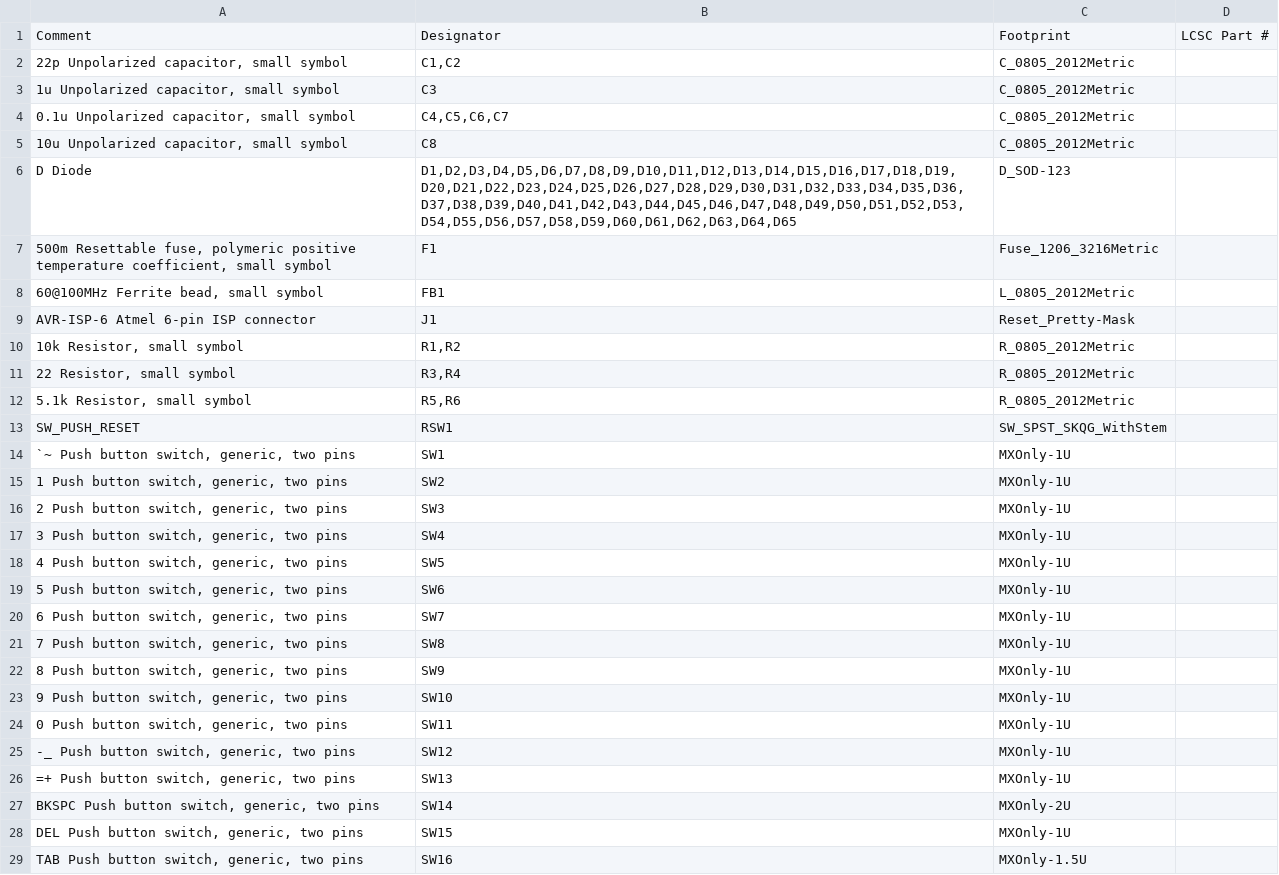
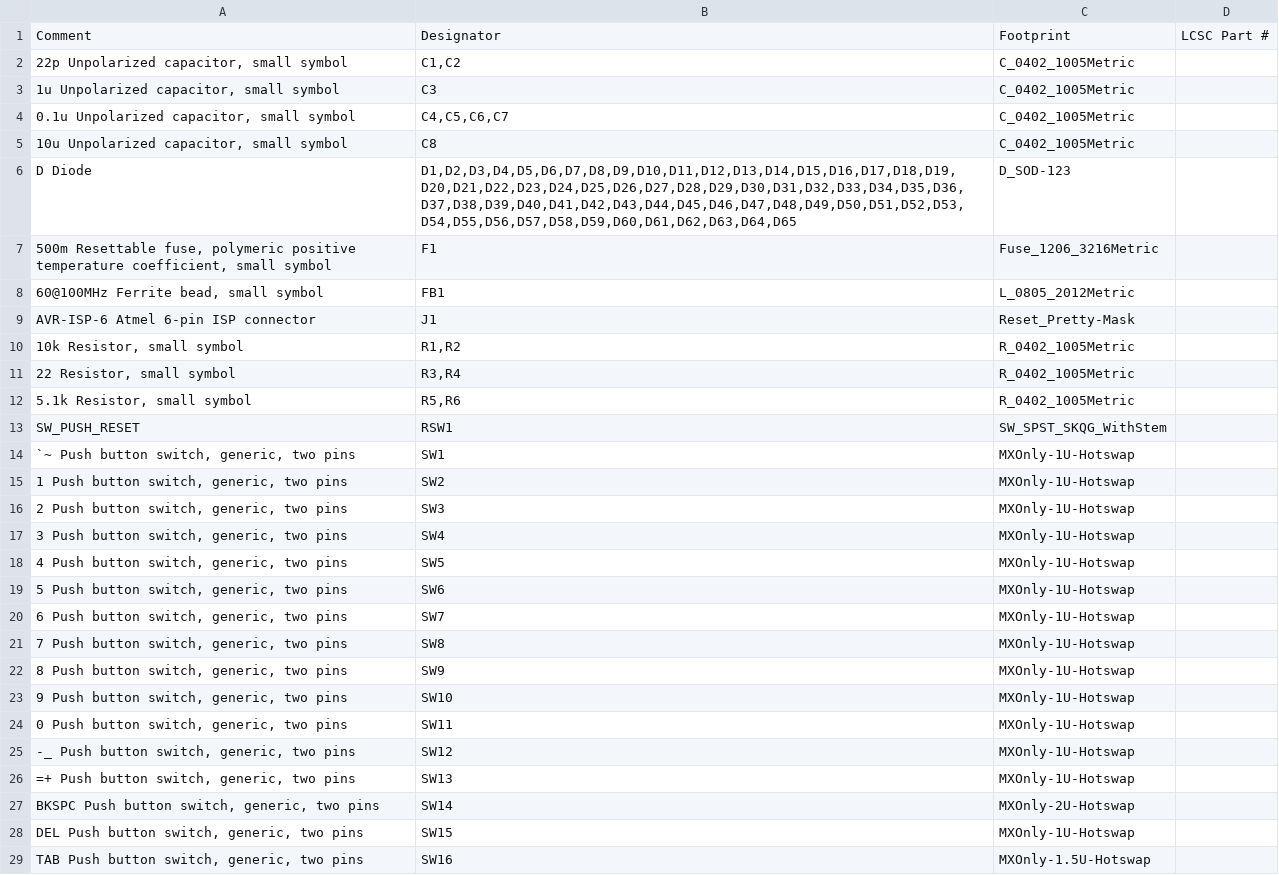
Before and after one commit to jacoblam121/LFK2, a CSV file: LFK2.csv, drawn as a sheet; only a part is shown; the diff covers the shown part only.

```diff
--- a/LFK2.csv
+++ b/LFK2.csv
@@ -1,6 +1,6 @@
 Comment,Designator,Footprint,LCSC Part #
-"22p Unpolarized capacitor, small symbol","C1,C2",C_0805_2012Metric,
-"1u Unpolarized capacitor, small symbol",C3,C_0805_2012Metric,
-"0.1u Unpolarized capacitor, small symbol","C4,C5,C6,C7",C_0805_2012Metric,
-"10u Unpolarized capacitor, small symbol",C8,C_0805_2012Metric,
+"22p Unpolarized capacitor, small symbol","C1,C2",C_0402_1005Metric,
+"1u Unpolarized capacitor, small symbol",C3,C_0402_1005Metric,
+"0.1u Unpolarized capacitor, small symbol","C4,C5,C6,C7",C_0402_1005Metric,
+"10u Unpolarized capacitor, small symbol",C8,C_0402_1005Metric,
 D Diode,"D1,D2,D3,D4,D5,D6,D7,D8,D9,D10,D11,D12,D13,D14,D15,D16,D17,D18,D19,D20,D21,D22,D23,D24,D25,D26,D27,D28,D29,D30,D31,D32,D33,D34,D35,D36,D37,D38,D39,D40,D41,D42,D43,D44,D45,D46,D47,D48,D49,D50,D51,D52,D53,D54,D55,D56,D57,D58,D59,D60,D61,D62,D63,D64,D65",D_SOD-123,
@@ -9,21 +9,21 @@ D Diode,"D1,D2,D3,D4,D5,D6,D7,D8,D9,D10,D11,D12,D13,D14,D15,D16,D17,D18,D19,D20,
 AVR-ISP-6 Atmel 6-pin ISP connector,J1,Reset_Pretty-Mask,
-"10k Resistor, small symbol","R1,R2",R_0805_2012Metric,
-"22 Resistor, small symbol","R3,R4",R_0805_2012Metric,
-"5.1k Resistor, small symbol","R5,R6",R_0805_2012Metric,
+"10k Resistor, small symbol","R1,R2",R_0402_1005Metric,
+"22 Resistor, small symbol","R3,R4",R_0402_1005Metric,
+"5.1k Resistor, small symbol","R5,R6",R_0402_1005Metric,
 SW_PUSH_RESET ,RSW1,SW_SPST_SKQG_WithStem,
-"`~ Push button switch, generic, two pins",SW1,MXOnly-1U,
-"1 Push button switch, generic, two pins",SW2,MXOnly-1U,
-"2 Push button switch, generic, two pins",SW3,MXOnly-1U,
-"3 Push button switch, generic, two pins",SW4,MXOnly-1U,
-"4 Push button switch, generic, two pins",SW5,MXOnly-1U,
-"5 Push button switch, generic, two pins",SW6,MXOnly-1U,
-"6 Push button switch, generic, two pins",SW7,MXOnly-1U,
-"7 Push button switch, generic, two pins",SW8,MXOnly-1U,
-"8 Push button switch, generic, two pins",SW9,MXOnly-1U,
-"9 Push button switch, generic, two pins",SW10,MXOnly-1U,
-"0 Push button switch, generic, two pins",SW11,MXOnly-1U,
-"-_ Push button switch, generic, two pins",SW12,MXOnly-1U,
-"=+ Push button switch, generic, two pins",SW13,MXOnly-1U,
-"BKSPC Push button switch, generic, two pins",SW14,MXOnly-2U,
-"DEL Push button switch, generic, two pins",SW15,MXOnly-1U,
-"TAB Push button switch, generic, two pins",SW16,MXOnly-1.5U,
+"`~ Push button switch, generic, two pins",SW1,MXOnly-1U-Hotswap,
+"1 Push button switch, generic, two pins",SW2,MXOnly-1U-Hotswap,
+"2 Push button switch, generic, two pins",SW3,MXOnly-1U-Hotswap,
+"3 Push button switch, generic, two pins",SW4,MXOnly-1U-Hotswap,
+"4 Push button switch, generic, two pins",SW5,MXOnly-1U-Hotswap,
+"5 Push button switch, generic, two pins",SW6,MXOnly-1U-Hotswap,
+"6 Push button switch, generic, two pins",SW7,MXOnly-1U-Hotswap,
+"7 Push button switch, generic, two pins",SW8,MXOnly-1U-Hotswap,
+"8 Push button switch, generic, two pins",SW9,MXOnly-1U-Hotswap,
+"9 Push button switch, generic, two pins",SW10,MXOnly-1U-Hotswap,
+"0 Push button switch, generic, two pins",SW11,MXOnly-1U-Hotswap,
+"-_ Push button switch, generic, two pins",SW12,MXOnly-1U-Hotswap,
+"=+ Push button switch, generic, two pins",SW13,MXOnly-1U-Hotswap,
+"BKSPC Push button switch, generic, two pins",SW14,MXOnly-2U-Hotswap,
+"DEL Push button switch, generic, two pins",SW15,MXOnly-1U-Hotswap,
+"TAB Push button switch, generic, two pins",SW16,MXOnly-1.5U-Hotswap,
```
Also changed, not shown: 49 edited cells elsewhere in this file, 36 other files.
